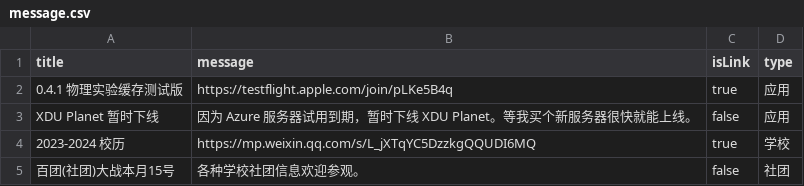
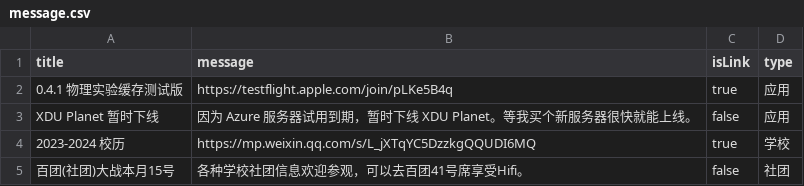
Before and after one commit to BenderBlog/traintime_pda_backend, a CSV file: message.csv, drawn as a sheet.

Commit message:
Update message.csv

```diff
--- a/message.csv
+++ b/message.csv
@@ -4,2 +4,2 @@ XDU Planet 暂时下线,因为 Azure 服务器试用到期，暂时下线 XDU Pl
 2023-2024 校历,https://mp.weixin.qq.com/s/L_jXTqYC5DzzkgQQUDI6MQ,true,学校
-百团(社团)大战本月15号,各种学校社团信息欢迎参观。,false,社团
+百团(社团)大战本月15号,各种学校社团信息欢迎参观，可以去百团41号席享受Hifi。,false,社团
```
